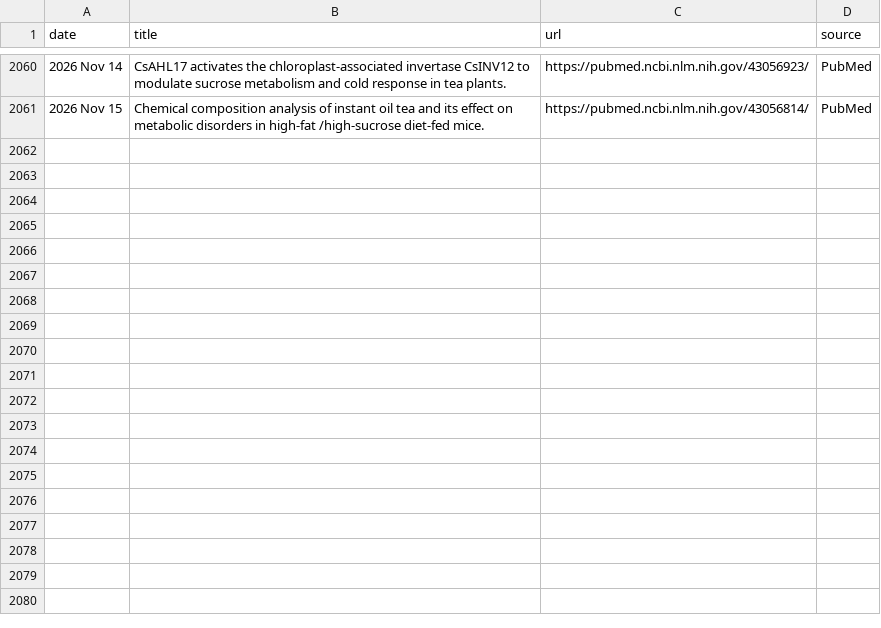
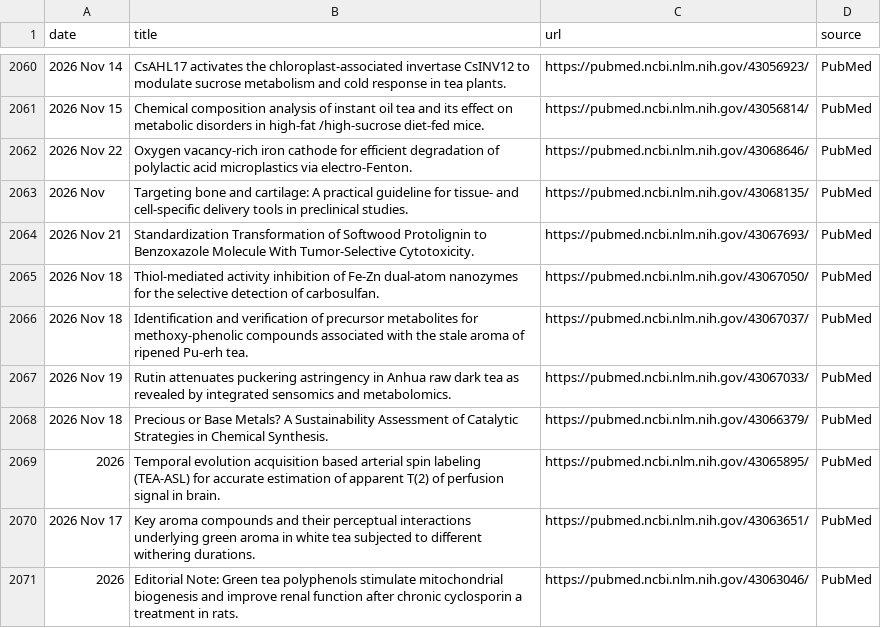
Before and after one commit to Coma4130/tea-scraper, a CSV file: tea_topics.csv, drawn as a sheet; only a part is shown, gaps mark what is left out.

```diff
--- a/tea_topics.csv
+++ b/tea_topics.csv
@@ -2061 +2061,11 @@
 2026 Nov 15,Chemical composition analysis of instant oil tea and its effect on metabolic disorders in high-fat /high-sucrose diet-fed mice.,https://pubmed.ncbi.nlm.nih.gov/43056814/,PubMed
+2026 Nov 22,Oxygen vacancy-rich iron cathode for efficient degradation of polylactic acid microplastics via electro-Fenton.,https://pubmed.ncbi.nlm.nih.gov/43068646/,PubMed
+2026 Nov,Targeting bone and cartilage: A practical guideline for tissue- and cell-specific delivery tools in preclinical studies.,https://pubmed.ncbi.nlm.nih.gov/43068135/,PubMed
+2026 Nov 21,Standardization Transformation of Softwood Protolignin to Benzoxazole Molecule With Tumor-Selective Cytotoxicity.,https://pubmed.ncbi.nlm.nih.gov/43067693/,PubMed
+2026 Nov 18,Thiol-mediated activity inhibition of Fe-Zn dual-atom nanozymes for the selective detection of carbosulfan.,https://pubmed.ncbi.nlm.nih.gov/43067050/,PubMed
+2026 Nov 18,Identification and verification of precursor metabolites for methoxy-phenolic compounds associated with the stale aroma of ripened Pu-erh tea.,https://pubmed.ncbi.nlm.nih.gov/43067037/,PubMed
+2026 Nov 19,Rutin attenuates puckering astringency in Anhua raw dark tea as revealed by integrated sensomics and metabolomics.,https://pubmed.ncbi.nlm.nih.gov/43067033/,PubMed
+2026 Nov 18,Precious or Base Metals? A Sustainability Assessment of Catalytic Strategies in Chemical Synthesis.,https://pubmed.ncbi.nlm.nih.gov/43066379/,PubMed
+2026,Temporal evolution acquisition based arterial spin labeling (TEA-ASL) for accurate estimation of apparent T(2) of perfusion signal in brain.,https://pubmed.ncbi.nlm.nih.gov/43065895/,PubMed
+2026 Nov 17,Key aroma compounds and their perceptual interactions underlying green aroma in white tea subjected to different withering durations.,https://pubmed.ncbi.nlm.nih.gov/43063651/,PubMed
+2026,Editorial Note: Green tea polyphenols stimulate mitochondrial biogenesis and improve renal function after chronic cyclosporin a treatment in rats.,https://pubmed.ncbi.nlm.nih.gov/43063046/,PubMed
```
